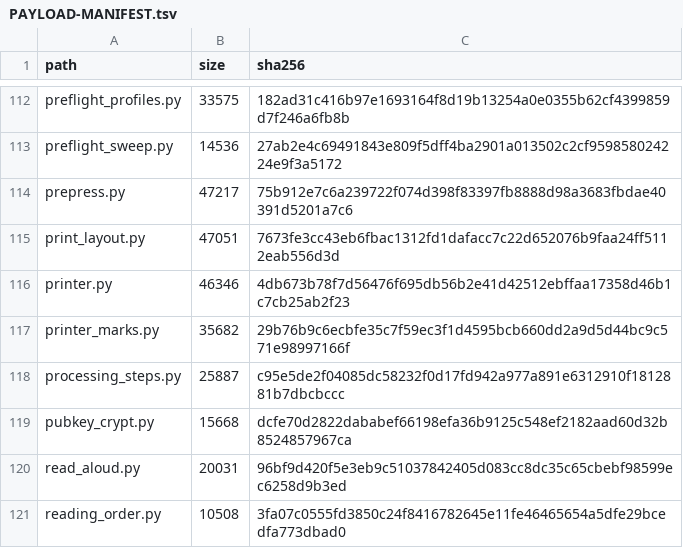
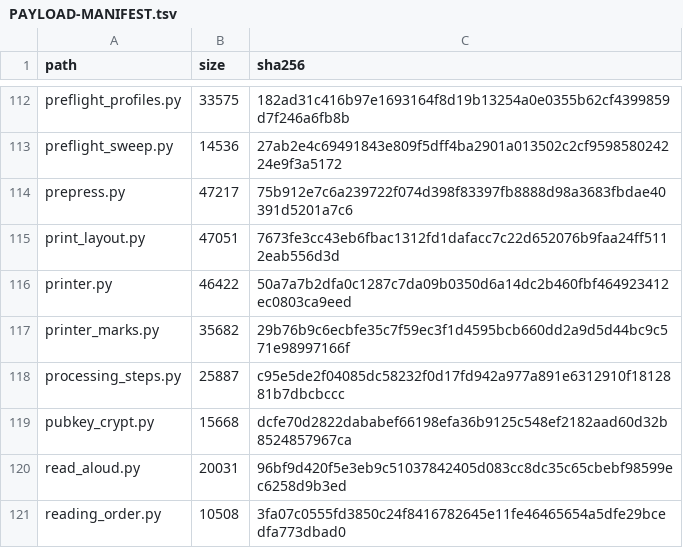
Before and after one commit to jasonulbright/Spectra-PDF, a TSV file: src/engine/PAYLOAD-MANIFEST.tsv, drawn as a sheet; only a part is shown, gaps mark what is left out.

Commit message:
Keep a slow printer default lookup and stub it in every engine test

```diff
--- a/src/engine/PAYLOAD-MANIFEST.tsv
+++ b/src/engine/PAYLOAD-MANIFEST.tsv
@@ -115,3 +115,3 @@ prepress.py	47217	75b912e7c6a239722f074d398f83397fb8888d98a3683fbdae40391d5201a7
 print_layout.py	47051	7673fe3cc43eb6fbac1312fd1dafacc7c22d652076b9faa24ff5112eab556d3d
-printer.py	46346	4db673b78f7d56476f695db56b2e41d42512ebffaa17358d46b1c7cb25ab2f23
+printer.py	46422	50a7a7b2dfa0c1287c7da09b0350d6a14dc2b460fbf464923412ec0803ca9eed
 printer_marks.py	35682	29b76b9c6ecbfe35c7f59ec3f1d4595bcb660dd2a9d5d44bc9c571e98997166f
```
Also changed, not shown: 2 other files.
